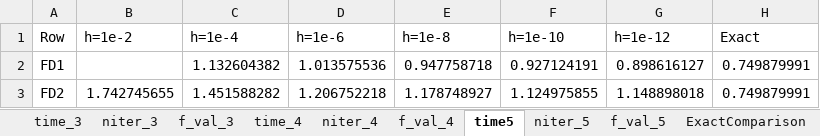
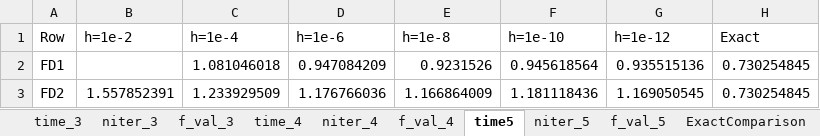
Before and after one commit to SofiBernardoni/Numerical-Optimization, an Excel workbook: F27_truncated/results_f27_3_quad.xlsx, sheet time5, drawn as a sheet; values as stored, in another font and other column widths than the file's, no borders; the diff names each change by its address in the sheet, - before the commit and + after, or states it on an @@ line.

```diff
--- a/F27_truncated/results_f27_3_quad.xlsx (sheet time5)
+++ b/F27_truncated/results_f27_3_quad.xlsx (sheet time5)
-C2 (h=1e-4): 1.132604382
+C2 (h=1e-4): 1.081046018
-D2 (h=1e-6): 1.013575536
+D2 (h=1e-6): 0.947084209
-E2 (h=1e-8): 0.947758718
+E2 (h=1e-8): 0.9231526
-F2 (h=1e-10): 0.927124191
+F2 (h=1e-10): 0.945618564
-G2 (h=1e-12): 0.898616127
+G2 (h=1e-12): 0.935515136
-H2:H3 (Exact): 0.749879991
+H2:H3 (Exact): 0.730254845
-B3 (h=1e-2): 1.742745655
+B3 (h=1e-2): 1.557852391
-C3 (h=1e-4): 1.451588282
+C3 (h=1e-4): 1.233929509
-D3 (h=1e-6): 1.206752218
+D3 (h=1e-6): 1.176766036
-E3 (h=1e-8): 1.178748927
+E3 (h=1e-8): 1.166864009
-F3 (h=1e-10): 1.124975855
+F3 (h=1e-10): 1.181118436
-G3 (h=1e-12): 1.148898018
+G3 (h=1e-12): 1.169050545
```
Also changed, not shown: sheet time_3, sheet time_4, sheet ExactComparison, F27_truncated/results_f27_3_suplin.xlsx, 3 other files.
